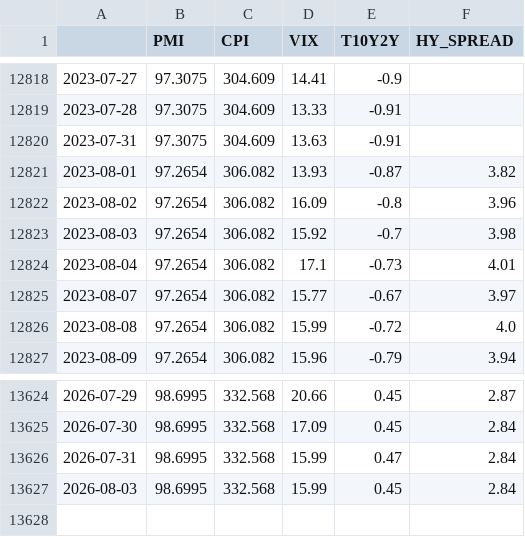
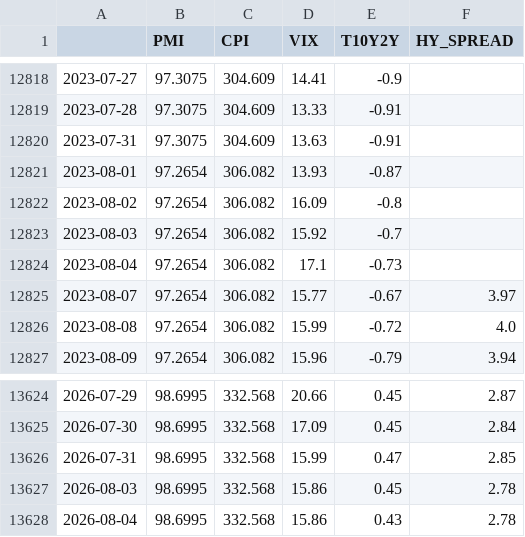
Before and after one commit to Edu-Moreira/Elros, a CSV file: QuantSystem_V2/output/macro_indicators.csv, drawn as a sheet; only a part is shown, gaps mark what is left out.

```diff
--- a/QuantSystem_V2/output/macro_indicators.csv
+++ b/QuantSystem_V2/output/macro_indicators.csv
@@ -12820,6 +12820,6 @@
 2023-07-31,97.3075,304.609,13.63,-0.91,
-2023-08-01,97.2654,306.082,13.93,-0.87,3.82
-2023-08-02,97.2654,306.082,16.09,-0.8,3.96
-2023-08-03,97.2654,306.082,15.92,-0.7,3.98
-2023-08-04,97.2654,306.082,17.1,-0.73,4.01
+2023-08-01,97.2654,306.082,13.93,-0.87,
+2023-08-02,97.2654,306.082,16.09,-0.8,
+2023-08-03,97.2654,306.082,15.92,-0.7,
+2023-08-04,97.2654,306.082,17.1,-0.73,
 2023-08-07,97.2654,306.082,15.77,-0.67,3.97
@@ -13625,3 +13625,4 @@
 2026-07-30,98.6995,332.568,17.09,0.45,2.84
-2026-07-31,98.6995,332.568,15.99,0.47,2.84
-2026-08-03,98.6995,332.568,15.99,0.45,2.84
+2026-07-31,98.6995,332.568,15.99,0.47,2.85
+2026-08-03,98.6995,332.568,15.86,0.45,2.78
+2026-08-04,98.6995,332.568,15.86,0.43,2.78
```
Also changed, not shown: QuantSystem_V2/output/br_data.csv, quant-vercel/public/data/benchmark_v2_nav.csv, 4 other files.
